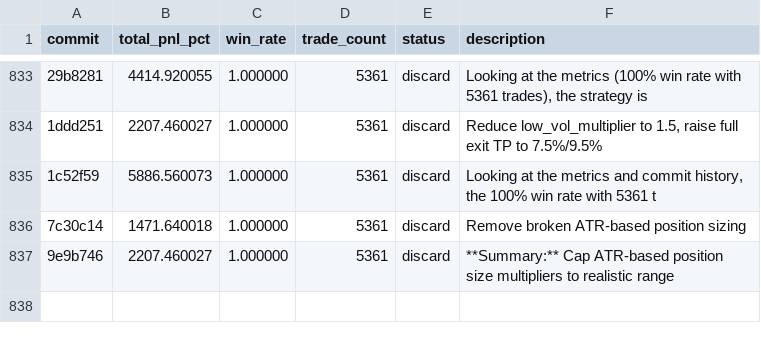
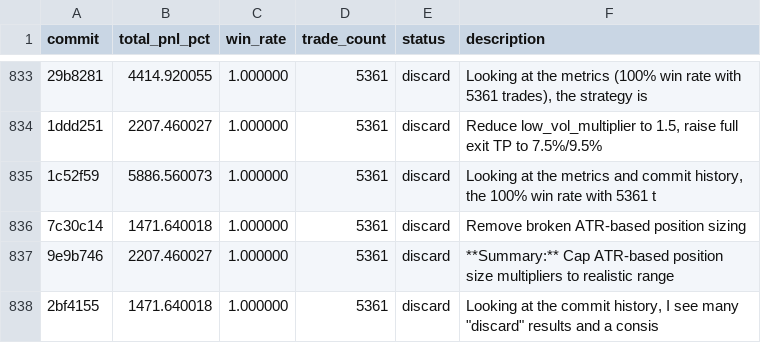
Before and after one commit to RishiJain905/autoresearch, a TSV file: results.tsv, drawn as a sheet; only a part is shown, gaps mark what is left out; the diff names each change by its address in the sheet, - before the commit and + after, or states it on an @@ line.

Commit message:
discard: Looking at the commit history, I see many "discard" results and a consis

```diff
--- a/results.tsv
+++ b/results.tsv
+row 838: 2bf4155 | 1471.640018 | 1.000000 | 5361 | discard | Looking at the commit history, I see many "discard" results and a consis
```
